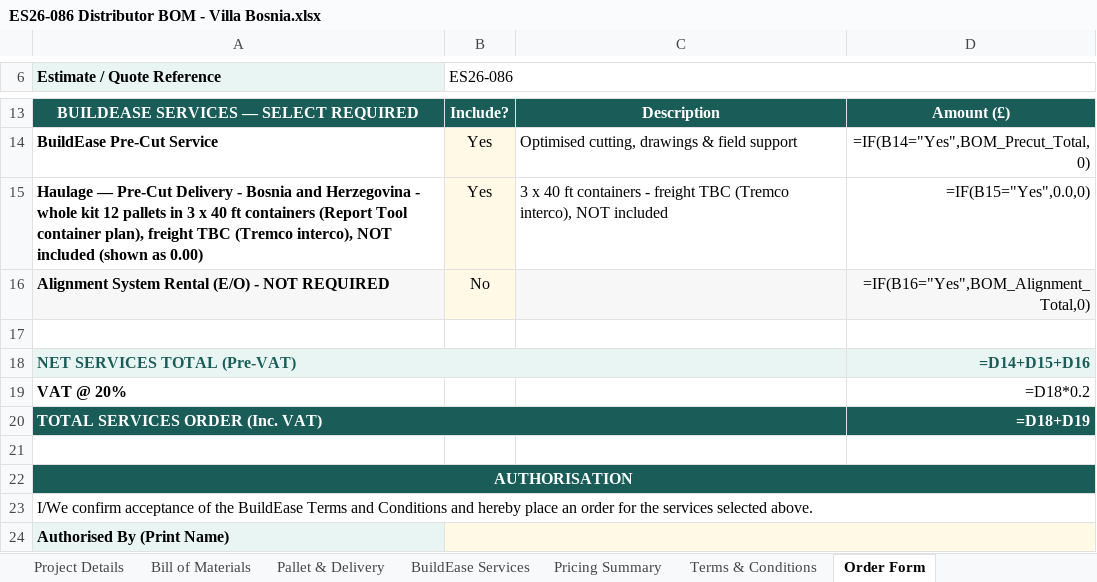
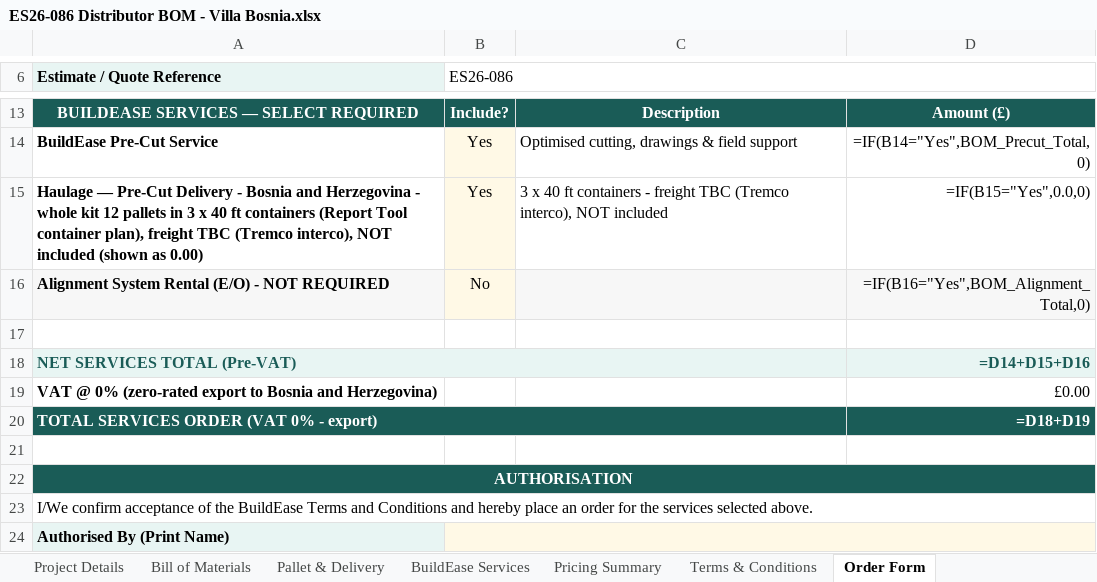
Before and after one commit to BuildEase2026/vb-icf-quote-7c2b0a9c78, an Excel workbook: downloads/ES26-086 Distributor BOM - Villa Bosnia.xlsx, sheet Order Form, drawn as a sheet; only a part is shown, gaps mark what is left out; values as stored, in another font and other column widths than the file's, no borders; formulas without a stored value are shown as written; charts and pictures not drawn; removed rows and columns are numbered as before the commit, all else as after; the diff names each change by its address in the sheet, - before the commit and + after, or states it on an @@ line.

```diff
--- a/downloads/ES26-086 Distributor BOM - Villa Bosnia.xlsx (sheet Order Form)
+++ b/downloads/ES26-086 Distributor BOM - Villa Bosnia.xlsx (sheet Order Form)
-row 19: VAT @ 20% |  |  | =D18*0.2
+row 19: VAT @ 0% (zero-rated export to Bosnia and Herzegovina) |  |  | £0.00
-A20 (Estimate / Quote Reference): TOTAL SERVICES ORDER (Inc. VAT)
+A20 (Estimate / Quote Reference): TOTAL SERVICES ORDER (VAT 0% - export)
```
Also changed, not shown: sheet Pricing Summary, sheet Terms & Conditions, 5 other files.
